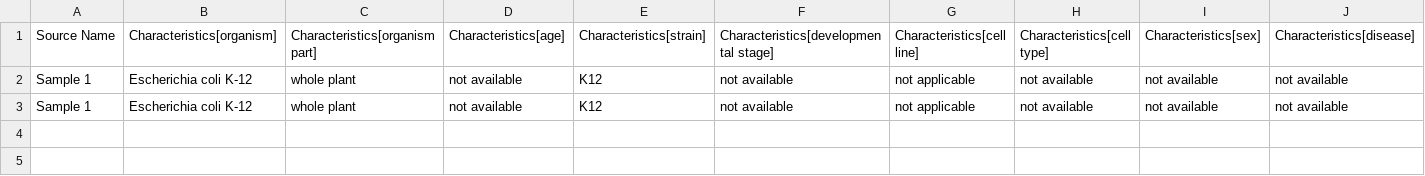
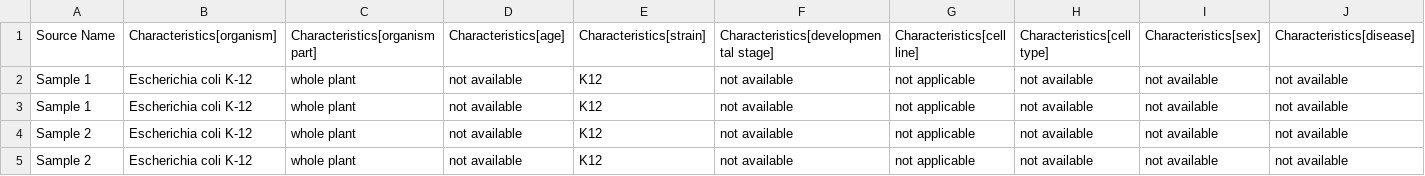
Before and after one commit to bigbio/quantms, a TSV file: assets/PXD026600.sdrf.tsv, drawn as a sheet; only a part is shown; rows hold the shown columns only; the diff names each change by its address in the sheet, - before the commit and + after, or states it on an @@ line.

```diff
--- a/assets/PXD026600.sdrf.tsv
+++ b/assets/PXD026600.sdrf.tsv
+row 4: Sample 2 | Escherichia coli K-12 | whole plant | not available | K12 | not available | not applicable | not available | not available | not available
+row 5: Sample 2 | Escherichia coli K-12 | whole plant | not available | K12 | not available | not applicable | not available | not available | not available
```
Also changed, not shown: 12 other files.
